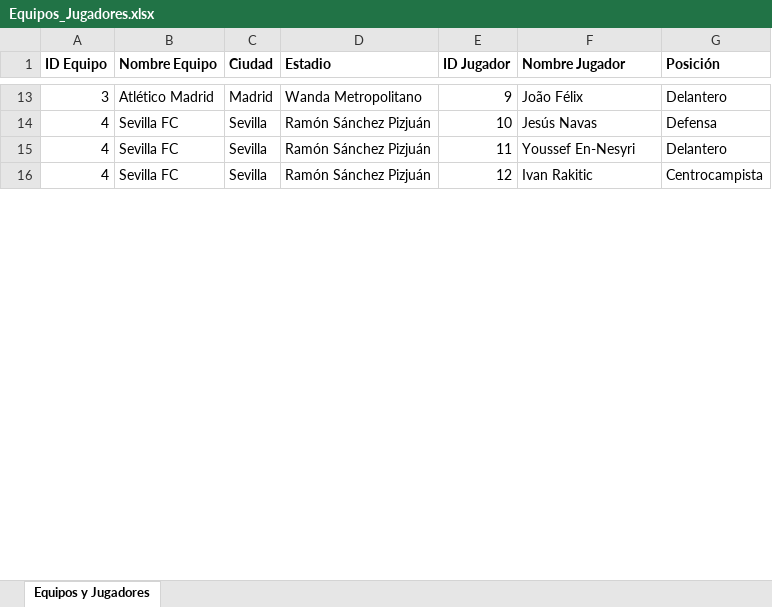
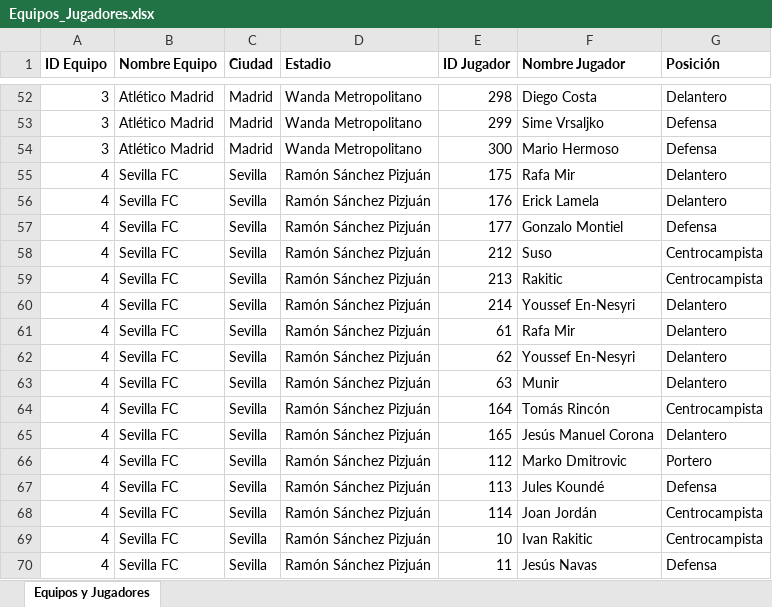
Before and after one commit to SergioAlvarezHerrera/Desarrollo-De-Interfaces, an Excel workbook: EquiposFutbol/Equipos_Jugadores.xlsx, sheet Equipos y Jugadores, drawn as a sheet; only a part is shown, gaps mark what is left out; values as stored, in another font and other column widths than the file's, no borders; addresses are those after the commit; the diff covers the shown part only; the diff names each change by its address in the sheet, - before the commit and + after, or states it on an @@ line.

Commit message:
Gestion Equipos De Futbol Definitivo

```diff
--- a/EquiposFutbol/Equipos_Jugadores.xlsx (sheet Equipos y Jugadores)
+++ b/EquiposFutbol/Equipos_Jugadores.xlsx (sheet Equipos y Jugadores)
-E52 (ID Jugador): 9
+E52 (ID Jugador): 298
-F52 (Nombre Jugador): João Félix
+F52 (Nombre Jugador): Diego Costa
+row 53: 3 | Atlético Madrid | Madrid | Wanda Metropolitano | 299 | Sime Vrsaljko | Defensa
+row 54: 3 | Atlético Madrid | Madrid | Wanda Metropolitano | 300 | Mario Hermoso | Defensa
+row 55: 4 | Sevilla FC | Sevilla | Ramón Sánchez Pizjuán | 175 | Rafa Mir | Delantero
+row 56: 4 | Sevilla FC | Sevilla | Ramón Sánchez Pizjuán | 176 | Erick Lamela | Delantero
-E57 (ID Jugador): 10
+E57 (ID Jugador): 177
-F57 (Nombre Jugador): Jesús Navas
+F57 (Nombre Jugador): Gonzalo Montiel
+row 58: 4 | Sevilla FC | Sevilla | Ramón Sánchez Pizjuán | 212 | Suso | Centrocampista
+row 59: 4 | Sevilla FC | Sevilla | Ramón Sánchez Pizjuán | 213 | Rakitic | Centrocampista
-E60 (ID Jugador): 11
+E60 (ID Jugador): 214
+row 61: 4 | Sevilla FC | Sevilla | Ramón Sánchez Pizjuán | 61 | Rafa Mir | Delantero
+row 62: 4 | Sevilla FC | Sevilla | Ramón Sánchez Pizjuán | 62 | Youssef En-Nesyri | Delantero
+row 63: 4 | Sevilla FC | Sevilla | Ramón Sánchez Pizjuán | 63 | Munir | Delantero
+row 64: 4 | Sevilla FC | Sevilla | Ramón Sánchez Pizjuán | 164 | Tomás Rincón | Centrocampista
+row 65: 4 | Sevilla FC | Sevilla | Ramón Sánchez Pizjuán | 165 | Jesús Manuel Corona | Delantero
+row 66: 4 | Sevilla FC | Sevilla | Ramón Sánchez Pizjuán | 112 | Marko Dmitrovic | Portero
+row 67: 4 | Sevilla FC | Sevilla | Ramón Sánchez Pizjuán | 113 | Jules Koundé | Defensa
+row 68: 4 | Sevilla FC | Sevilla | Ramón Sánchez Pizjuán | 114 | Joan Jordán | Centrocampista
-E69 (ID Jugador): 12
+E69 (ID Jugador): 10
+row 70: 4 | Sevilla FC | Sevilla | Ramón Sánchez Pizjuán | 11 | Jesús Navas | Defensa
```
Also changed, not shown: 241 added rows, 3 removed rows and 135 edited cells elsewhere in this sheet, 5 other files.
